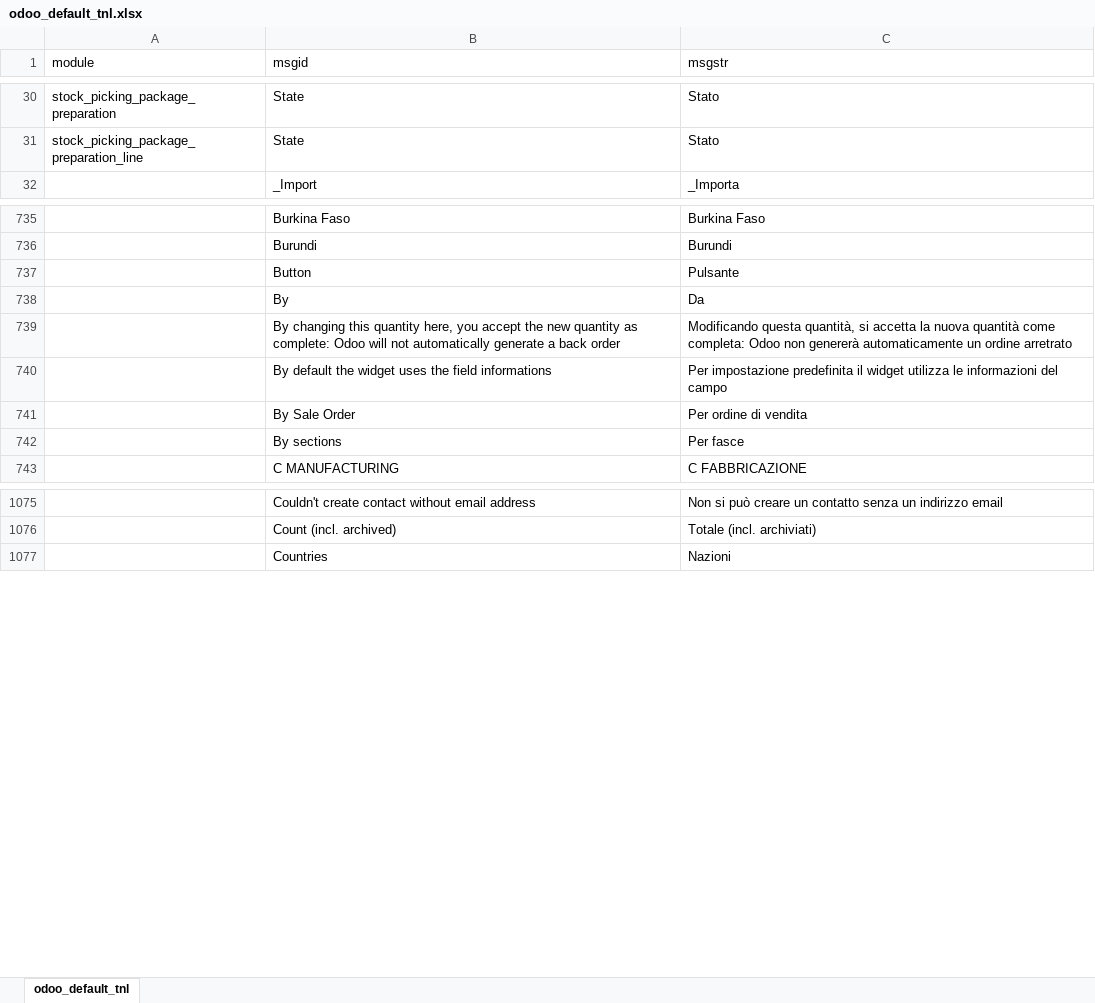
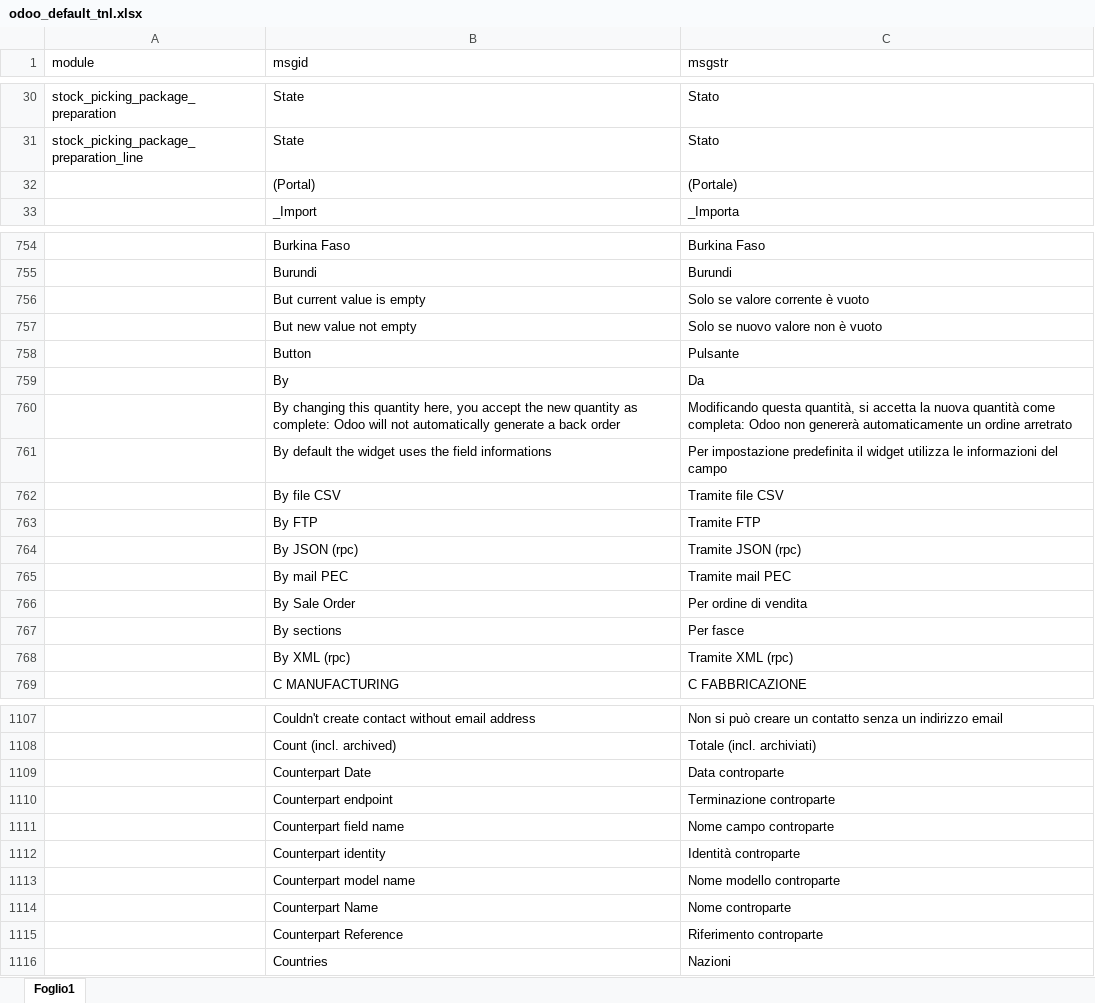
Before and after one commit to zeroincombenze/tools, an Excel workbook: odoo_default_tnl.xlsx, sheet Foglio1, drawn as a sheet; only a part is shown, gaps mark what is left out; values as stored, in another font and other column widths than the file's, no borders; the diff covers the shown part only; the diff names each change by its address in the sheet, - before the commit and + after, or states it on an @@ line.

```diff
--- a/odoo_default_tnl.xlsx (sheet Foglio1)
+++ b/odoo_default_tnl.xlsx (sheet Foglio1)
-sheet tab: odoo_default_tnl
+sheet tab: Foglio1
+row 32:  | (Portal) | (Portale)
+row 756:  | But current value is empty | Solo se valore corrente è vuoto
+row 757:  | But new value not empty | Solo se nuovo valore non è vuoto
+row 762:  | By file CSV | Tramite file CSV
+row 763:  | By FTP | Tramite FTP
+row 764:  | By JSON (rpc) | Tramite JSON (rpc)
+row 765:  | By mail PEC | Tramite mail PEC
+row 768:  | By XML (rpc) | Tramite XML (rpc)
+row 1109:  | Counterpart Date | Data controparte
+row 1110:  | Counterpart endpoint | Terminazione controparte
+row 1111:  | Counterpart field name | Nome campo controparte
+row 1112:  | Counterpart identity | Identità controparte
+row 1113:  | Counterpart model name | Nome modello controparte
+row 1114:  | Counterpart Name | Nome controparte
+row 1115:  | Counterpart Reference | Riferimento controparte
```
Also changed, not shown: 121 added rows and 24 edited cells elsewhere in this sheet, 43 other files.
